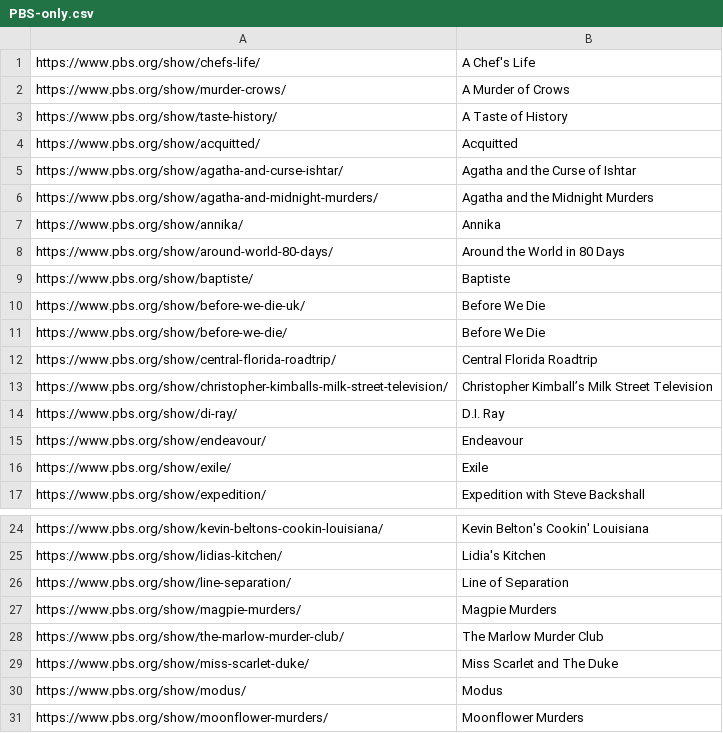
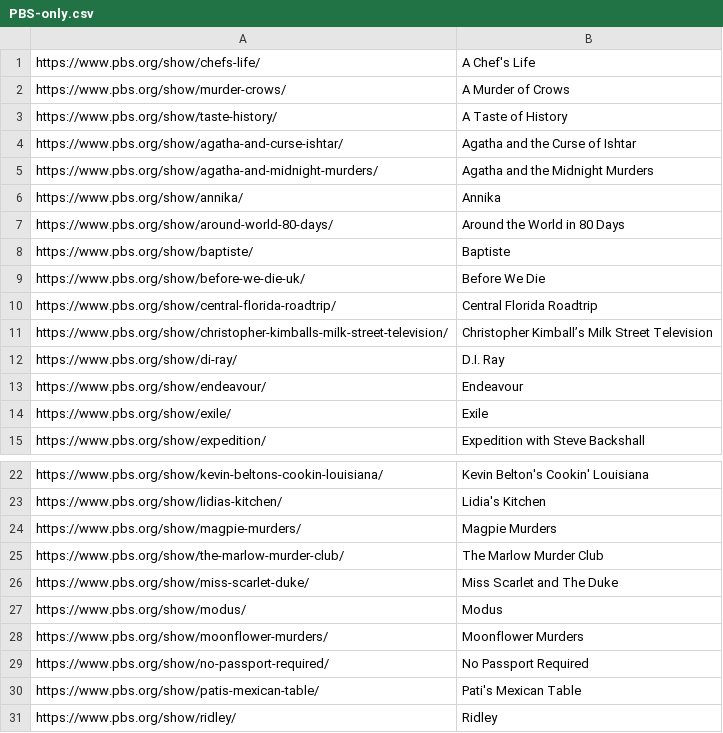
Before and after one commit to Monty/WhatsStreamingToday, a CSV file: PBS-only.csv, drawn as a sheet; only a part is shown, gaps mark what is left out; the shorter side is filled out with more unchanged rows.

Commit message:
Fix for shows newly found in Walter Presents page
Remove unnecessary shows from PBS-only

```diff
--- a/PBS-only.csv
+++ b/PBS-only.csv
@@ -3,3 +3,2 @@ https://www.pbs.org/show/murder-crows/	A Murder of Crows
 https://www.pbs.org/show/taste-history/	A Taste of History
-https://www.pbs.org/show/acquitted/	Acquitted
 https://www.pbs.org/show/agatha-and-curse-ishtar/	Agatha and the Curse of Ishtar
@@ -10,3 +9,2 @@ https://www.pbs.org/show/baptiste/	Baptiste
 https://www.pbs.org/show/before-we-die-uk/	Before We Die
-https://www.pbs.org/show/before-we-die/	Before We Die
 https://www.pbs.org/show/central-florida-roadtrip/	Central Florida Roadtrip
@@ -25,3 +23,2 @@ https://www.pbs.org/show/kevin-beltons-cookin-louisiana/	Kevin Belton's Cookin'
 https://www.pbs.org/show/lidias-kitchen/	Lidia's Kitchen
-https://www.pbs.org/show/line-separation/	Line of Separation
 https://www.pbs.org/show/magpie-murders/	Magpie Murders
```
